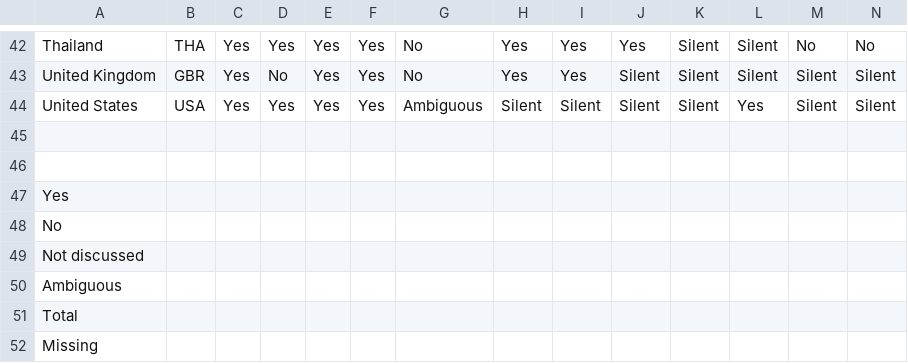
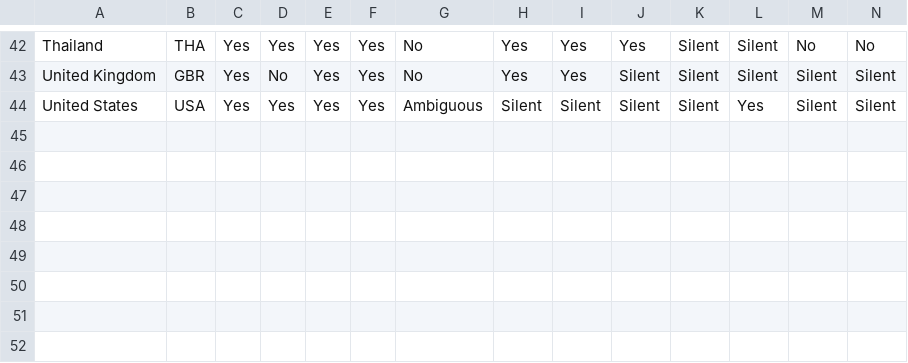
Before and after one commit to marieleponti/globalcyberlawproject-ilit, a CSV file: src/data/nonintervention-sept2025.csv, drawn as a sheet; only a part is shown, gaps mark what is left out; rows hold the shown columns only; the diff names each change by its address in the sheet, - before the commit and + after, or states it on an @@ line.

```diff
--- a/src/data/nonintervention-sept2025.csv
+++ b/src/data/nonintervention-sept2025.csv
-row 45: (empty)
-row 46: (empty)
-row 47: Yes
-row 48: No
-row 49: Not discussed
-row 50: Ambiguous
-row 51: Total
-row 52: Missing
```
Also changed, not shown: src/data/sovereignty-sept2025.csv, 10 other files.
